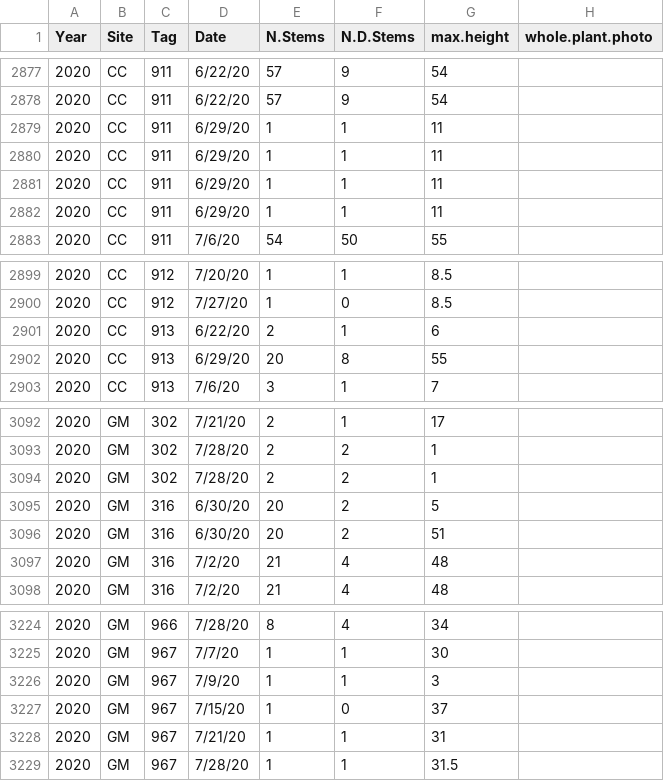
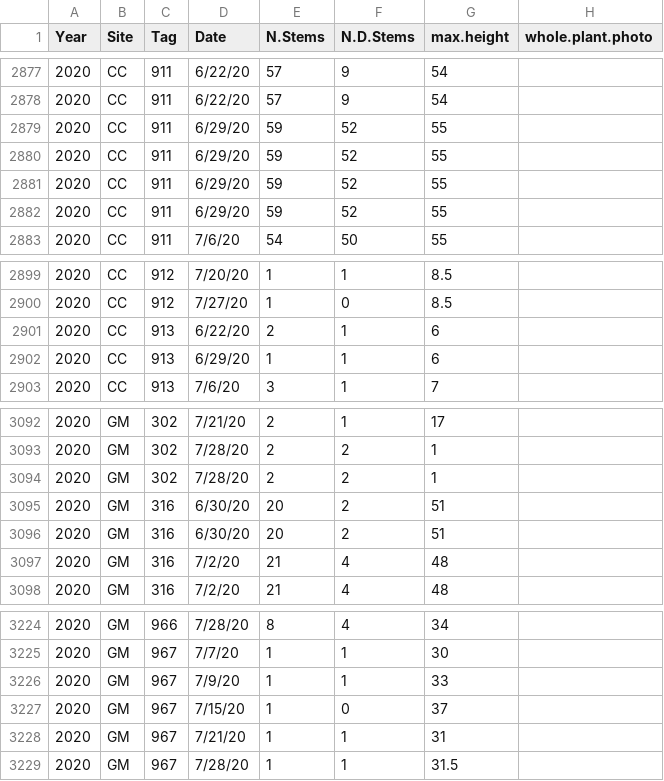
Before and after one commit to ianfmiller/flax.rust, a CSV file: data/Withinhost.csv, drawn as a sheet; only a part is shown, gaps mark what is left out; the diff names each change by its address in the sheet, - before the commit and + after, or states it on an @@ line.

Commit message:
fix data typos, update data objects

```diff
--- a/data/Withinhost.csv
+++ b/data/Withinhost.csv
-E2879:E2882 (N.Stems): 1
+E2879:E2882 (N.Stems): 59
-F2879:F2882 (N.D.Stems): 1
+F2879:F2882 (N.D.Stems): 52
-G2879:G2882 (max.height): 11
+G2879:G2882 (max.height): 55
-E2902 (N.Stems): 20
+E2902 (N.Stems): 1
-F2902 (N.D.Stems): 8
+F2902 (N.D.Stems): 1
-G2902 (max.height): 55
+G2902 (max.height): 6
-G3095 (max.height): 5
+G3095 (max.height): 51
-G3226 (max.height): 3
+G3226 (max.height): 33
```
Also changed, not shown: data/healthyplants.csv, 4 other files.
